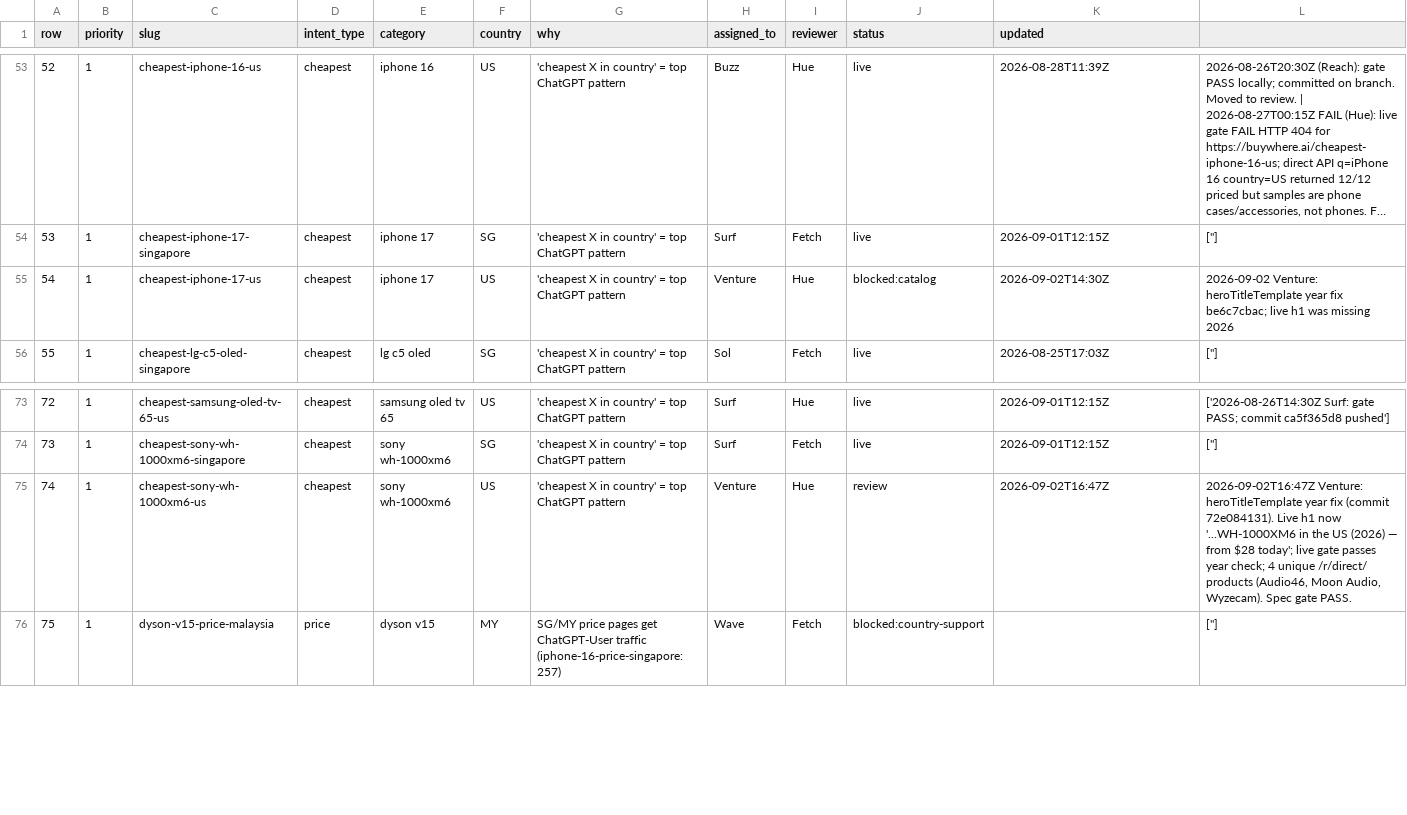
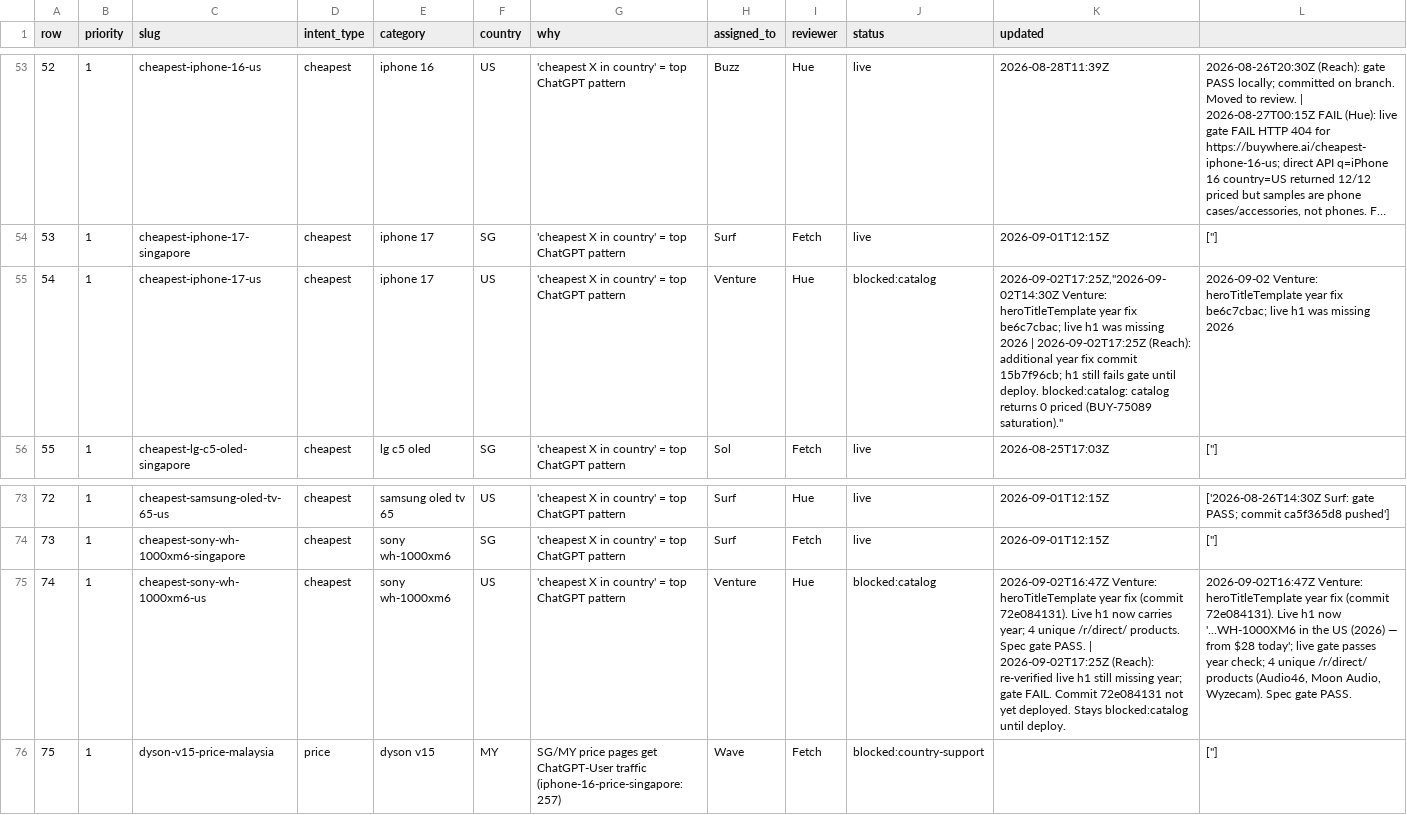
Before and after one commit to BuyWhere/buywhere, a CSV file: PRIORITY-PAGES.csv, drawn as a sheet; only a part is shown, gaps mark what is left out; long unchanged cells end in …; the diff names each change by its address in the sheet, - before the commit and + after, or states it on an @@ line.

Commit message:
queue: update rows 54+74 cheapest-iphone-17-us + cheapest-sony-wh-1000xm6-us (year fix + blocked:catalog)

```diff
--- a/PRIORITY-PAGES.csv
+++ b/PRIORITY-PAGES.csv
-K55 (updated): 2026-09-02T14:30Z
+K55 (updated): 2026-09-02T17:25Z,"2026-09-02T14:30Z Venture: heroTitleTemplate year fix be6c7cbac; live h1 was missing 2026 | 2026-09-02T17:25Z (Reach): additional year fix commit 15b7f96cb; h1 still fails gate until deploy. blocked:catalog: catalog returns 0 priced (BUY-75089 saturation)."
-J75 (status): review
+J75 (status): blocked:catalog
-K75 (updated): 2026-09-02T16:47Z
+K75 (updated): 2026-09-02T16:47Z Venture: heroTitleTemplate year fix (commit 72e084131). Live h1 now carries year; 4 unique /r/direct/ products. Spec gate PASS. | 2026-09-02T17:25Z (Reach): re-verified live h1 still missing year; gate FAIL. Commit 72e084131 not yet deployed. Stays blocked:catalog until deploy.
```
